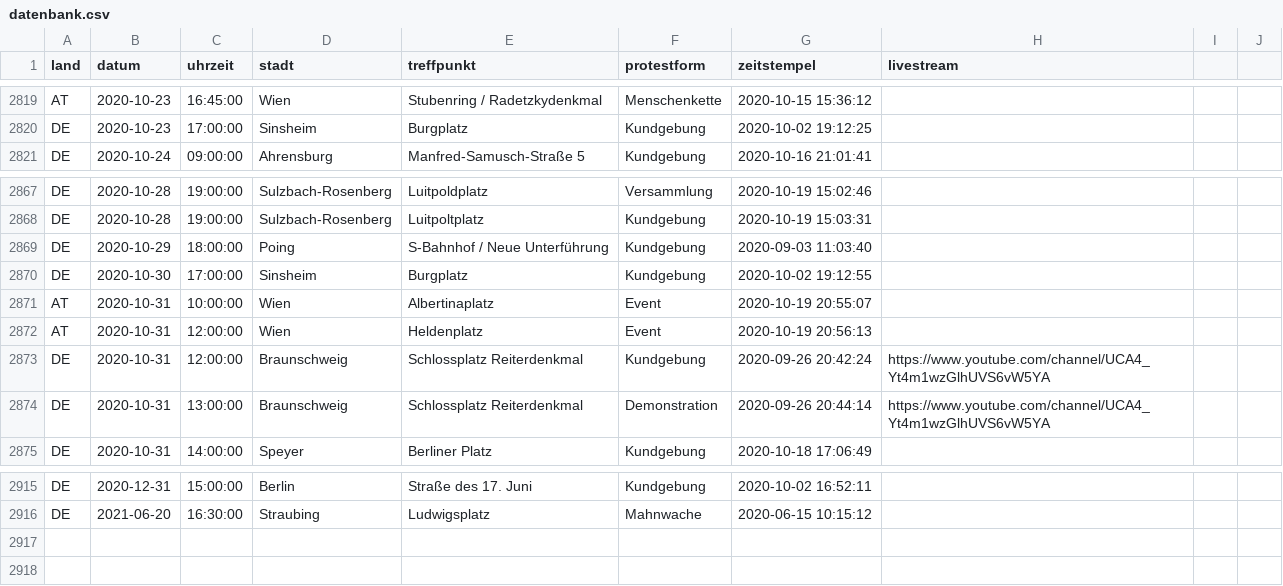
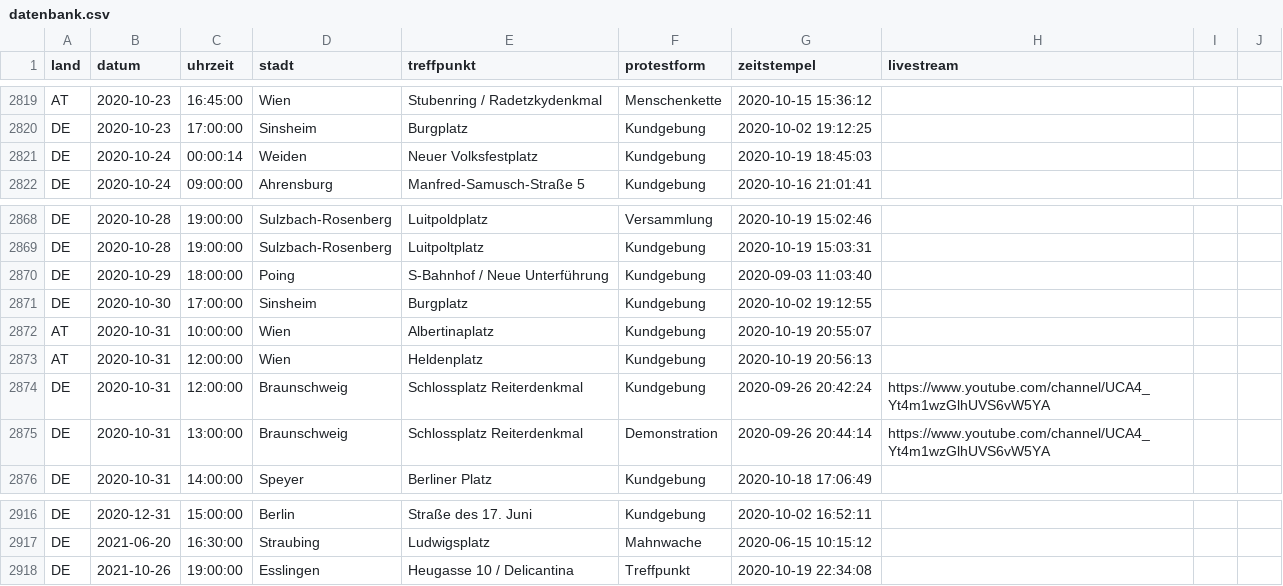
Before and after one commit to anonymous-tld/datenbank, a CSV file: datenbank.csv, drawn as a sheet; only a part is shown, gaps mark what is left out.

Commit message:
Update datenbank.csv from https://demo.terminkalender.top/datenbank.csv

```diff
--- a/datenbank.csv
+++ b/datenbank.csv
@@ -2820,2 +2820,3 @@ AT,2020-10-23,16:45:00,Wien,Stubenring / Radetzkydenkmal,Menschenkette,2020-10-1
 DE,2020-10-23,17:00:00,Sinsheim,Burgplatz,Kundgebung,2020-10-02 19:12:25,
+DE,2020-10-24,00:00:14,Weiden,Neuer Volksfestplatz,Kundgebung,2020-10-19 18:45:03,
 DE,2020-10-24,09:00:00,Ahrensburg,Manfred-Samusch-Straße 5,Kundgebung,2020-10-16 21:01:41,
@@ -2870,4 +2871,4 @@ DE,2020-10-29,18:00:00,Poing,S-Bahnhof / Neue Unterführung,Kundgebung,2020-09-0
 DE,2020-10-30,17:00:00,Sinsheim,Burgplatz,Kundgebung,2020-10-02 19:12:55,
-AT,2020-10-31,10:00:00,Wien,Albertinaplatz,Event,2020-10-19 20:55:07,
-AT,2020-10-31,12:00:00,Wien,Heldenplatz,Event,2020-10-19 20:56:13,
+AT,2020-10-31,10:00:00,Wien,Albertinaplatz,Kundgebung,2020-10-19 20:55:07,
+AT,2020-10-31,12:00:00,Wien,Heldenplatz,Kundgebung,2020-10-19 20:56:13,
 DE,2020-10-31,12:00:00,Braunschweig,Schlossplatz Reiterdenkmal,Kundgebung,2020-09-26 20:42:24,https://www.youtube.com/channel/UCA4_Yt4m1wzGlhUVS6vW5YA
@@ -2916 +2917,2 @@ DE,2020-12-31,15:00:00,Berlin,Straße des 17. Juni,Kundgebung,2020-10-02 16:52:1
 DE,2021-06-20,16:30:00,Straubing,Ludwigsplatz,Mahnwache,2020-06-15 10:15:12,
+DE,2021-10-26,19:00:00,Esslingen,Heugasse 10 / Delicantina,Treffpunkt,2020-10-19 22:34:08,
```
